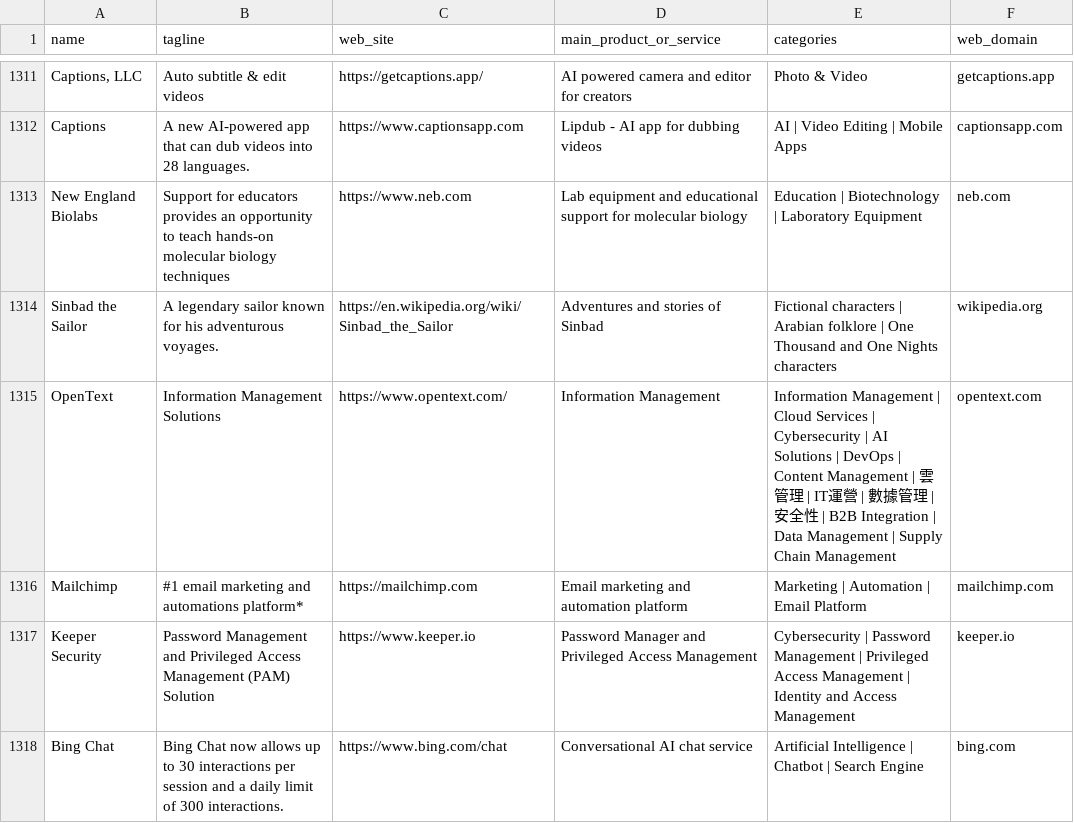
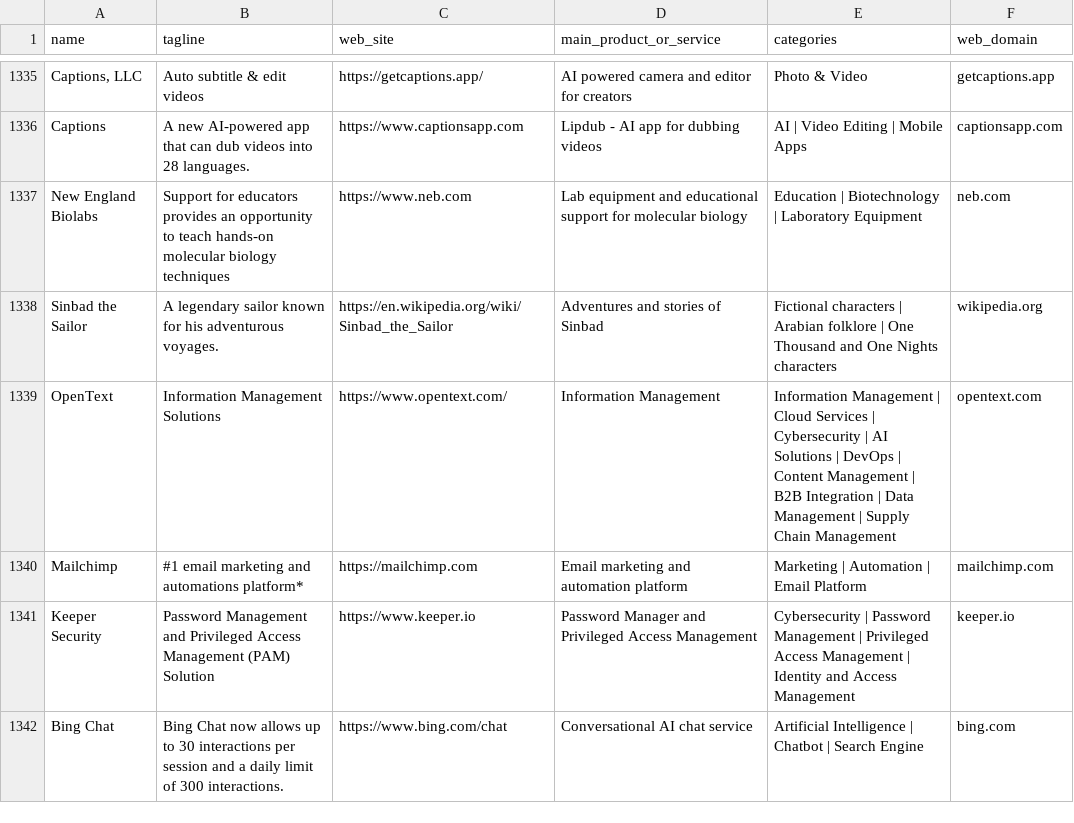
Before and after one commit to LinkTime-Corp/llm_agent_data, a CSV file: llm_gen_ai_startups/startup_list.csv, drawn as a sheet; only a part is shown, gaps mark what is left out; the diff covers the shown part only.

Commit message:
Clean up the categories

```diff
--- a/llm_gen_ai_startups/startup_list.csv
+++ b/llm_gen_ai_startups/startup_list.csv
@@ -1314,3 +1338,3 @@ New England Biolabs,Support for educators provides an opportunity to teach hands
 Sinbad the Sailor,A legendary sailor known for his adventurous voyages.,https://en.wikipedia.org/wiki/Sinbad_the_Sailor,Adventures and stories of Sinbad,Fictional characters | Arabian folklore | One Thousand and One Nights characters,wikipedia.org
-OpenText,Information Management Solutions,https://www.opentext.com/,Information Management,Information Management | Cloud Services | Cybersecurity | AI Solutions | DevOps | Content Management | 雲管理 | IT運營 | 數據管理 | 安全性 | B2B Integration | Data Management | Supply Chain Management,opentext.com
+OpenText,Information Management Solutions,https://www.opentext.com/,Information Management,Information Management | Cloud Services | Cybersecurity | AI Solutions | DevOps | Content Management | B2B Integration | Data Management | Supply Chain Management,opentext.com
 Mailchimp,#1 email marketing and automations platform*,https://mailchimp.com,Email marketing and automation platform,Marketing | Automation | Email Platform,mailchimp.com
```
Also changed, not shown: 28 added rows, 2 removed rows and 19 edited cells elsewhere in this file, 1 other file.
